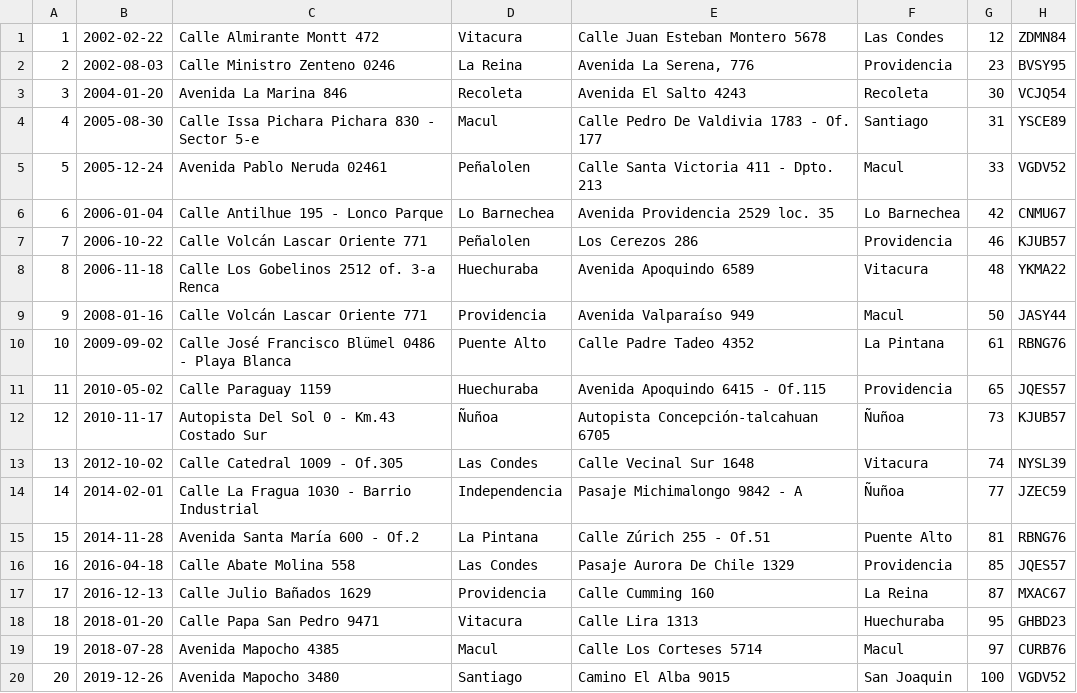
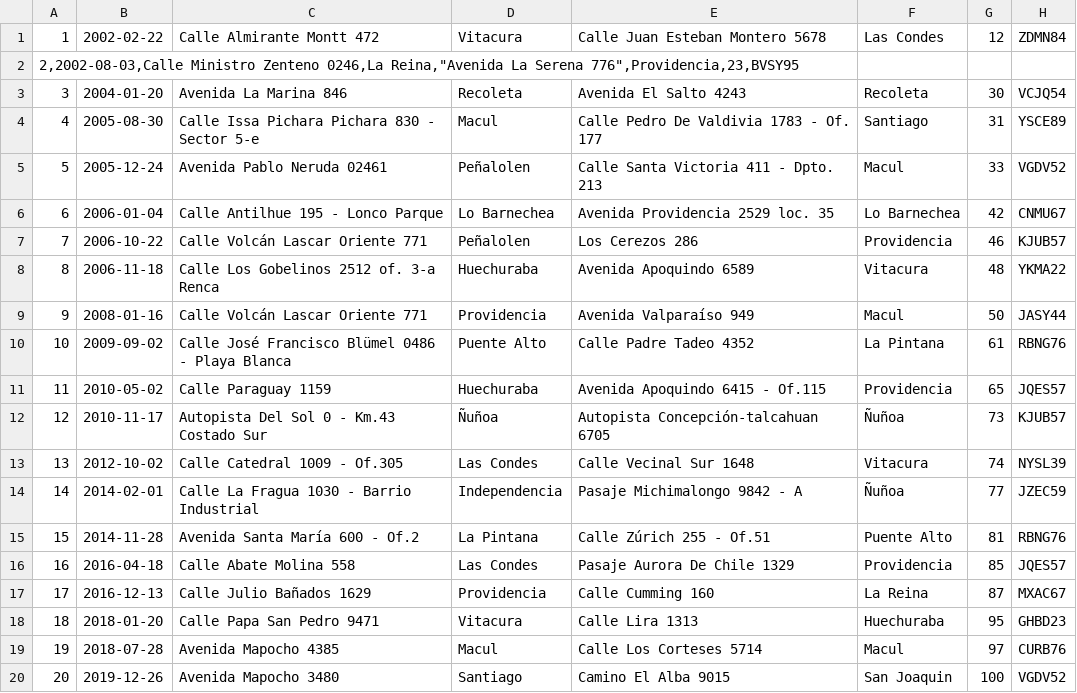
Before and after one commit to drosselot/BBDD_84, a CSV file: Trabajo/Despachos.csv, drawn as a sheet; removed rows and columns are numbered as before the commit, all else as after; the diff names each change by its address in the sheet, - before the commit and + after, or states it on an @@ line.

```diff
--- a/Trabajo/Despachos.csv
+++ b/Trabajo/Despachos.csv
-row 2: 2 | 2002-08-03 | Calle Ministro Zenteno 0246 | La Reina | Avenida La Serena, 776 | Providencia | 23 | BVSY95
+row 2: 2,2002-08-03,Calle Ministro Zenteno 0246,La Reina,"Avenida La Serena 776",Providencia,23,BVSY95
```
